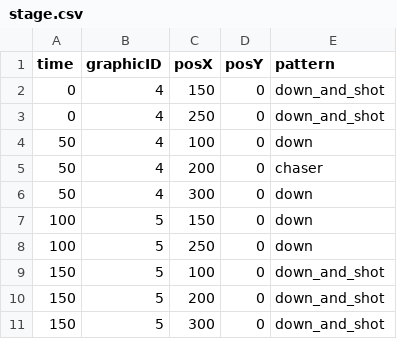
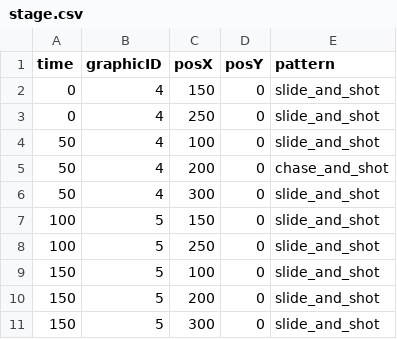
Before and after one commit to napier2718/GameDataConverter, a CSV file: GameDataConverter/data/stage.csv, drawn as a sheet.

```diff
--- a/GameDataConverter/data/stage.csv
+++ b/GameDataConverter/data/stage.csv
@@ -1,11 +1,11 @@
 time,graphicID,posX,posY,pattern
-0,4,150,0,down_and_shot
-0,4,250,0,down_and_shot
-50,4,100,0,down
-50,4,200,0,chaser
-50,4,300,0,down
-100,5,150,0,down
-100,5,250,0,down
-150,5,100,0,down_and_shot
-150,5,200,0,down_and_shot
-150,5,300,0,down_and_shot
+0,4,150,0,slide_and_shot
+0,4,250,0,slide_and_shot
+50,4,100,0,slide_and_shot
+50,4,200,0,chase_and_shot
+50,4,300,0,slide_and_shot
+100,5,150,0,slide_and_shot
+100,5,250,0,slide_and_shot
+150,5,100,0,slide_and_shot
+150,5,200,0,slide_and_shot
+150,5,300,0,slide_and_shot
```
Also changed, not shown: 3 other files.
